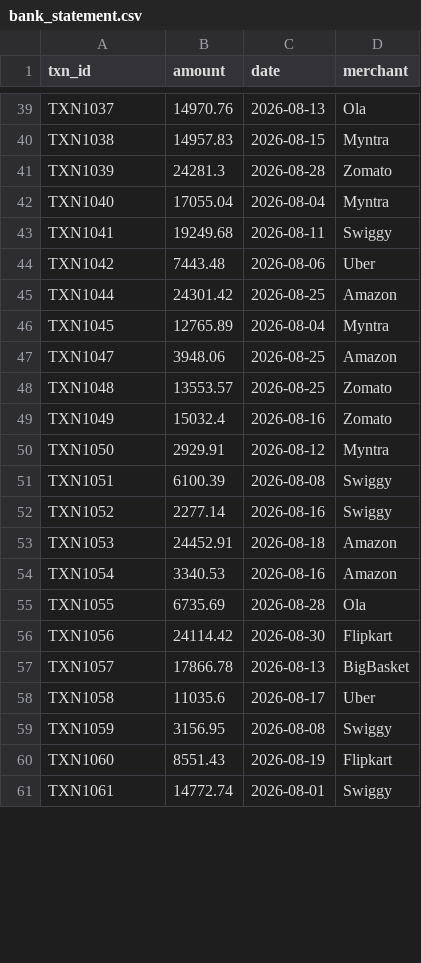
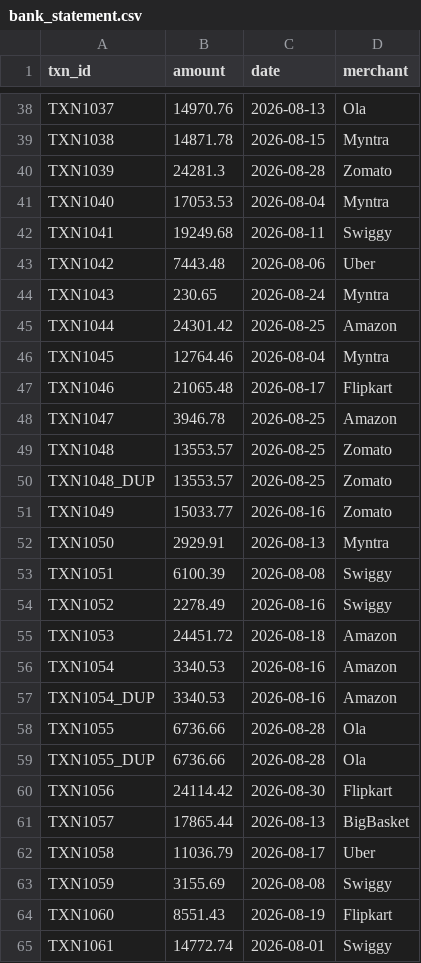
Before and after one commit to khindimegha-hub/recon, a CSV file: data/bank_statement.csv, drawn as a sheet; only a part is shown, gaps mark what is left out; addresses are those after the commit; the diff covers the shown part only; the diff names each change by its address in the sheet, - before the commit and + after, or states it on an @@ line.

```diff
--- a/data/bank_statement.csv
+++ b/data/bank_statement.csv
-B39 (amount): 14957.83
+B39 (amount): 14871.78
-B41 (amount): 17055.04
+B41 (amount): 17053.53
+row 44: TXN1043 | 230.65 | 2026-08-24 | Myntra
-B46 (amount): 12765.89
+B46 (amount): 12764.46
+row 47: TXN1046 | 21065.48 | 2026-08-17 | Flipkart
-B48 (amount): 3948.06
+B48 (amount): 3946.78
+row 50: TXN1048_DUP | 13553.57 | 2026-08-25 | Zomato
-B51 (amount): 15032.4
+B51 (amount): 15033.77
-C52 (date): 2026-08-12
+C52 (date): 2026-08-13
-B54 (amount): 2277.14
+B54 (amount): 2278.49
-B55 (amount): 24452.91
+B55 (amount): 24451.72
+row 57: TXN1054_DUP | 3340.53 | 2026-08-16 | Amazon
-B58 (amount): 6735.69
+B58 (amount): 6736.66
+row 59: TXN1055_DUP | 6736.66 | 2026-08-28 | Ola
-B61 (amount): 17866.78
+B61 (amount): 17865.44
-B62 (amount): 11035.6
+B62 (amount): 11036.79
-B63 (amount): 3156.95
+B63 (amount): 3155.69
```
Also changed, not shown: 5 added rows, 6 removed rows and 18 edited cells elsewhere in this file, data/ground_truth.csv, data/internal_ledger.csv, 4 other files.
